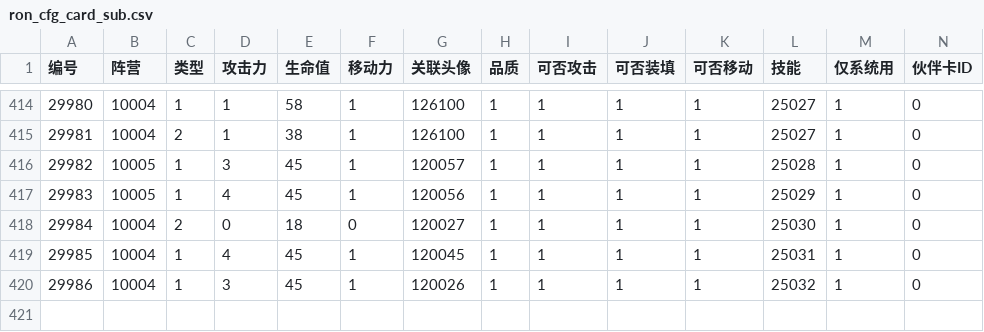
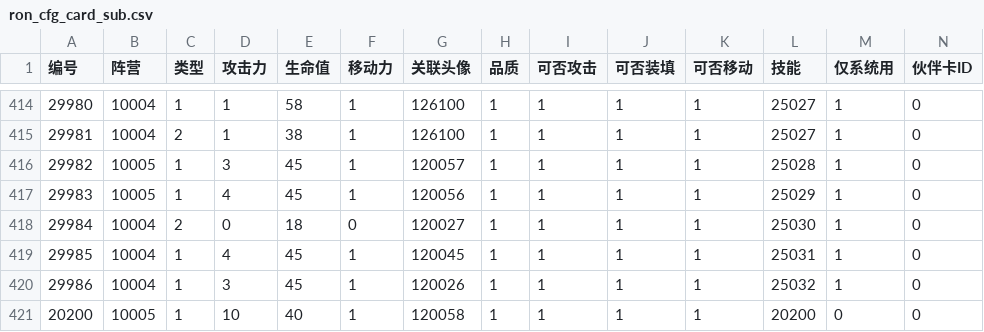
Before and after one commit to sdmht/sdmht, a CSV file: src/assets/data/ron_cfg_card_sub.csv, drawn as a sheet; only a part is shown, gaps mark what is left out; rows hold the shown columns only; the diff names each change by its address in the sheet, - before the commit and + after, or states it on an @@ line.

```diff
--- a/src/assets/data/ron_cfg_card_sub.csv
+++ b/src/assets/data/ron_cfg_card_sub.csv
+row 421: 20200 | 10005 | 1 | 10 | 40 | 1 | 120058 | 1 | 1 | 1 | 1 | 20200 | 0 | 0
```
Also changed, not shown: src/assets/data/ron_cfg_skill.csv.
